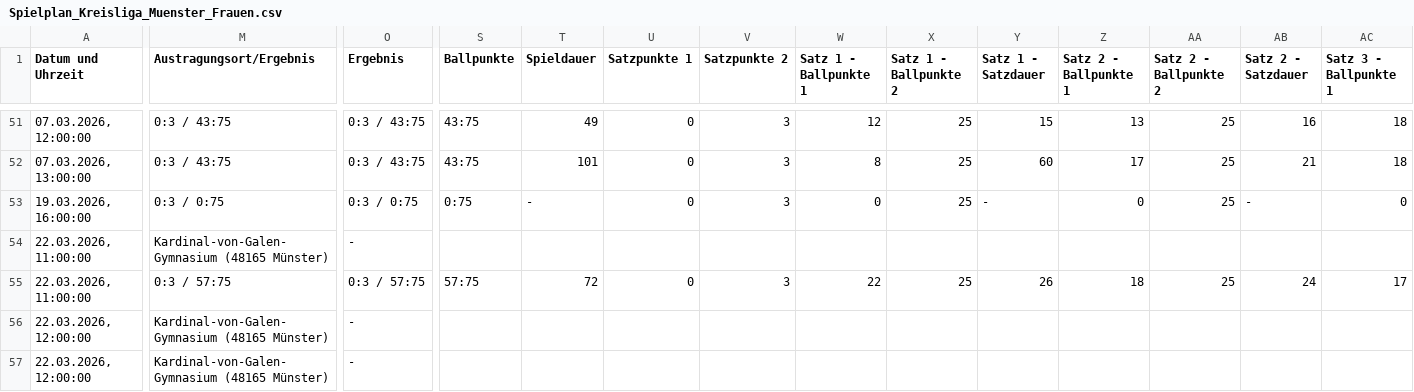
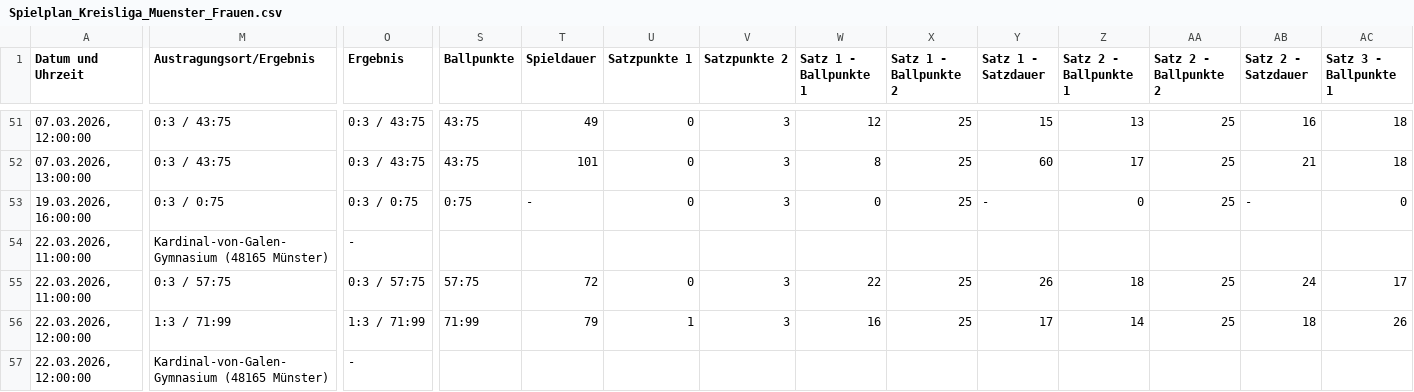
Before and after one commit to uscmuenster/USC-Spielplaene2526, a CSV file: csvdata/Spielplan_Kreisliga_Muenster_Frauen.csv, drawn as a sheet; only a part is shown, gaps mark what is left out; the diff covers the shown part only; the diff names each change by its address in the sheet, - before the commit and + after, or states it on an @@ line.

```diff
--- a/csvdata/Spielplan_Kreisliga_Muenster_Frauen.csv
+++ b/csvdata/Spielplan_Kreisliga_Muenster_Frauen.csv
-M56 (Austragungsort/Ergebnis): Kardinal-von-Galen-Gymnasium (48165 Münster)
+M56 (Austragungsort/Ergebnis): 1:3 / 71:99
-O56 (Ergebnis): -
+O56 (Ergebnis): 1:3 / 71:99
-S56 (Ballpunkte): (empty)
+S56 (Ballpunkte): 71:99
-T56 (Spieldauer): (empty)
+T56 (Spieldauer): 79
-U56 (Satzpunkte 1): (empty)
+U56 (Satzpunkte 1): 1
-V56 (Satzpunkte 2): (empty)
+V56 (Satzpunkte 2): 3
-W56 (Satz 1 - Ballpunkte 1): (empty)
+W56 (Satz 1 - Ballpunkte 1): 16
-X56 (Satz 1 - Ballpunkte 2): (empty)
+X56 (Satz 1 - Ballpunkte 2): 25
-Y56 (Satz 1 - Satzdauer): (empty)
+Y56 (Satz 1 - Satzdauer): 17
-Z56 (Satz 2 - Ballpunkte 1): (empty)
+Z56 (Satz 2 - Ballpunkte 1): 14
-AA56 (Satz 2 - Ballpunkte 2): (empty)
+AA56 (Satz 2 - Ballpunkte 2): 25
-AB56 (Satz 2 - Satzdauer): (empty)
+AB56 (Satz 2 - Satzdauer): 18
-AC56 (Satz 3 - Ballpunkte 1): (empty)
+AC56 (Satz 3 - Ballpunkte 1): 26
```
Also changed, not shown: 5 edited cells elsewhere in this file.
